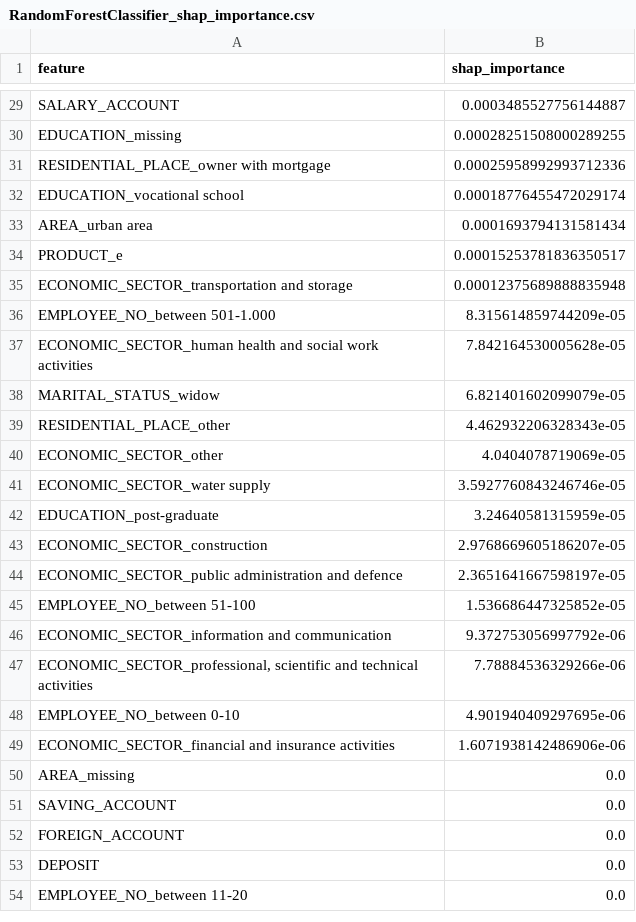
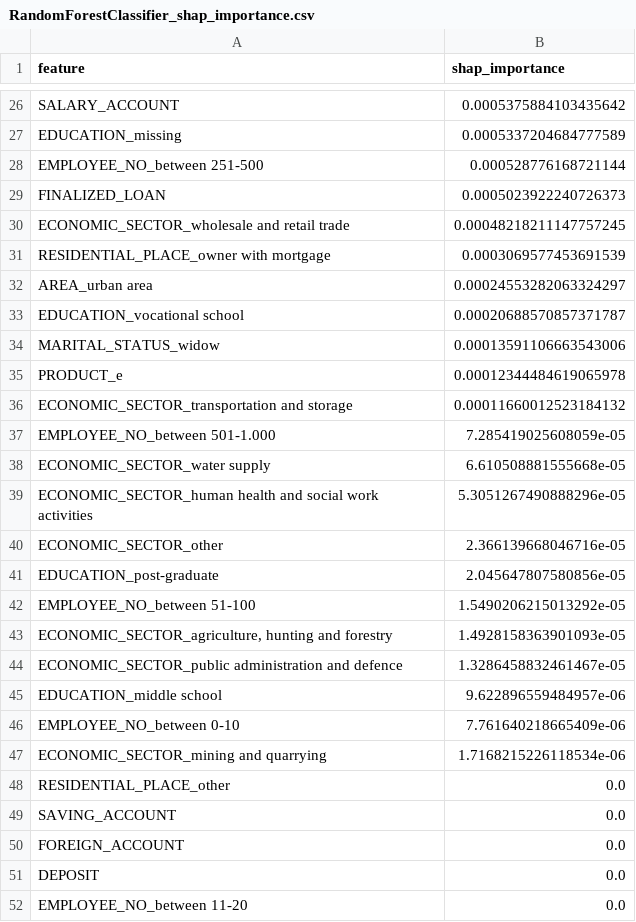
Before and after one commit to UserKrzysztof/AutoML-projekt-2, a CSV file: example/results/explanations/RandomForestClassifier_shap_importance.csv, drawn as a sheet; only a part is shown, gaps mark what is left out; removed rows and columns are numbered as before the commit, all else as after; the diff covers the shown part only; the diff names each change by its address in the sheet, - before the commit and + after, or states it on an @@ line.

```diff
--- a/example/results/explanations/RandomForestClassifier_shap_importance.csv
+++ b/example/results/explanations/RandomForestClassifier_shap_importance.csv
-B26 (shap_importance): 0.0003485527756144887
+B26 (shap_importance): 0.0005375884103435642
-B27 (shap_importance): 0.00028251508000289255
+B27 (shap_importance): 0.0005337204684777589
+row 28: EMPLOYEE_NO_between 251-500 | 0.000528776168721144
+row 29: FINALIZED_LOAN | 0.0005023922240726373
+row 30: ECONOMIC_SECTOR_wholesale and retail trade | 0.00048218211147757245
-B31 (shap_importance): 0.00025958992993712336
+B31 (shap_importance): 0.0003069577453691539
-row 32: EDUCATION_vocational school | 0.00018776455472029174
-B32 (shap_importance): 0.0001693794131581434
+B32 (shap_importance): 0.00024553282063324297
+row 33: EDUCATION_vocational school | 0.00020688570857371787
+row 34: MARITAL_STATUS_widow | 0.00013591106663543006
-B35 (shap_importance): 0.00015253781836350517
+B35 (shap_importance): 0.00012344484619065978
-B36 (shap_importance): 0.00012375689888835948
+B36 (shap_importance): 0.00011660012523184132
-B37 (shap_importance): 8.315614859744209e-05
+B37 (shap_importance): 7.285419025608059e-05
+row 38: ECONOMIC_SECTOR_water supply | 6.610508881555668e-05
-B39 (shap_importance): 7.842164530005628e-05
+B39 (shap_importance): 5.3051267490888296e-05
-row 38: MARITAL_STATUS_widow | 6.821401602099079e-05
-row 39: RESIDENTIAL_PLACE_other | 4.462932206328343e-05
-B40 (shap_importance): 4.0404078719069e-05
+B40 (shap_importance): 2.366139668046716e-05
-row 41: ECONOMIC_SECTOR_water supply | 3.5927760843246746e-05
-B41 (shap_importance): 3.24640581315959e-05
+B41 (shap_importance): 2.045647807580856e-05
-row 43: ECONOMIC_SECTOR_construction | 2.9768669605186207e-05
-row 44: ECONOMIC_SECTOR_public administration and defence | 2.3651641667598197e-05
-B42 (shap_importance): 1.536686447325852e-05
+B42 (shap_importance): 1.5490206215013292e-05
-row 46: ECONOMIC_SECTOR_information and communication | 9.372753056997792e-06
-row 47: ECONOMIC_SECTOR_professional, scientific and technical activities | 7.78884536329266e-06
+row 43: ECONOMIC_SECTOR_agriculture, hunting and forestry | 1.4928158363901093e-05
+row 44: ECONOMIC_SECTOR_public administration and defence | 1.3286458832461467e-05
+row 45: EDUCATION_middle school | 9.622896559484957e-06
-B46 (shap_importance): 4.901940409297695e-06
+B46 (shap_importance): 7.761640218665409e-06
-row 49: ECONOMIC_SECTOR_financial and insurance activities | 1.6071938142486906e-06
+row 47: ECONOMIC_SECTOR_mining and quarrying | 1.7168215226118534e-06
-A48 (feature): AREA_missing
+A48 (feature): RESIDENTIAL_PLACE_other
```
Also changed, not shown: 8 added rows, 9 removed rows, 1 moved row and 22 edited cells elsewhere in this file, example/results/explanations/RandomForestRegressor_shap_importance.csv, 44 other files.
